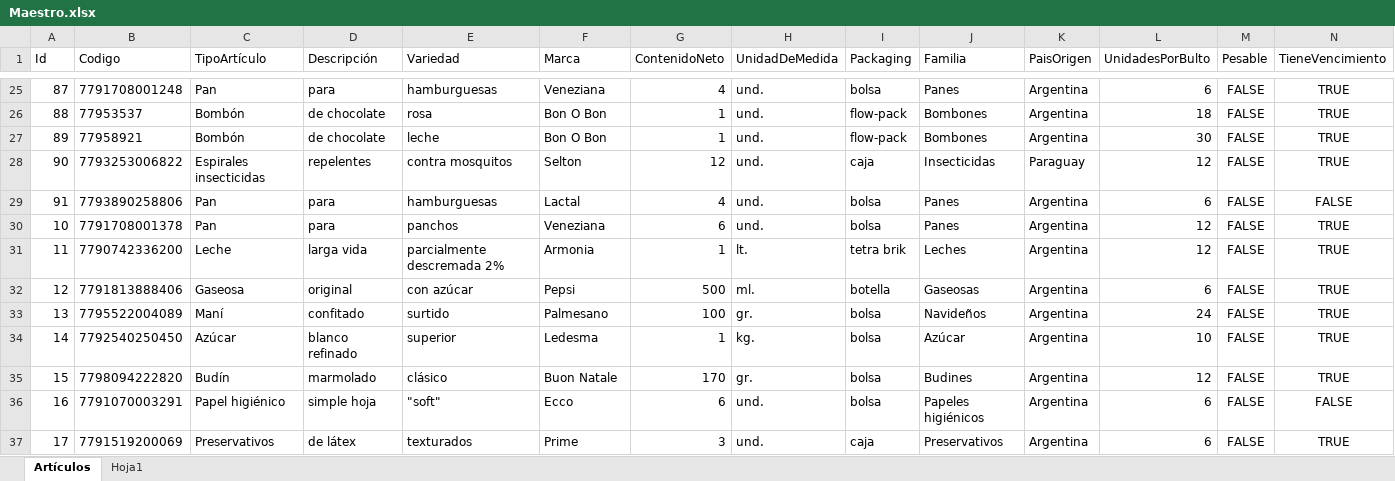
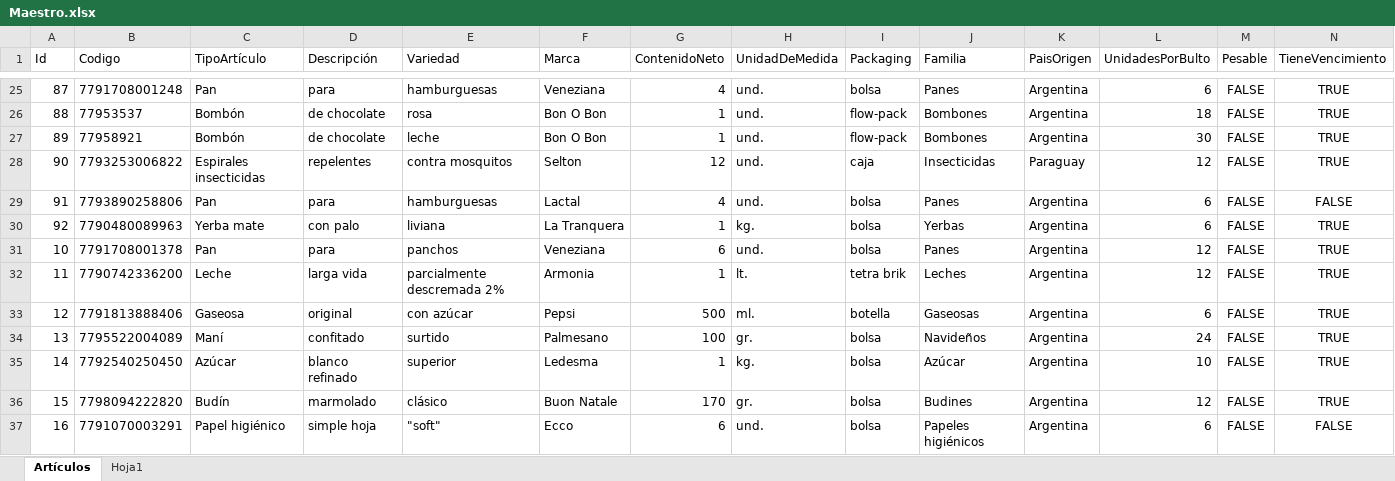
Before and after one commit to Juampita/Comercios, an Excel workbook: Maestro.xlsx, sheet Artículos, drawn as a sheet; only a part is shown, gaps mark what is left out; the shorter side is filled out with more unchanged rows; values as stored, in another font and other column widths than the file's, no borders; rows hold the shown columns only; the diff names each change by its address in the sheet, - before the commit and + after, or states it on an @@ line.

Commit message:
Add files via upload

```diff
--- a/Maestro.xlsx (sheet Artículos)
+++ b/Maestro.xlsx (sheet Artículos)
+row 30: 92 | 7790480089963 | Yerba mate | con palo | liviana | La Tranquera | 1 | kg. | bolsa | Yerbas | Argentina | 6 | FALSE | TRUE
```
